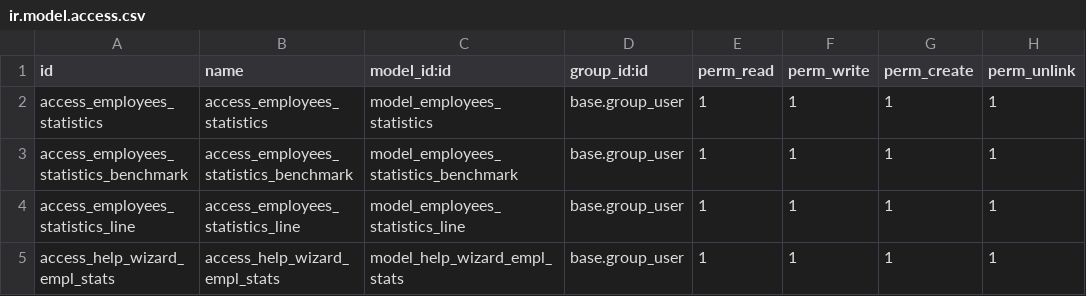
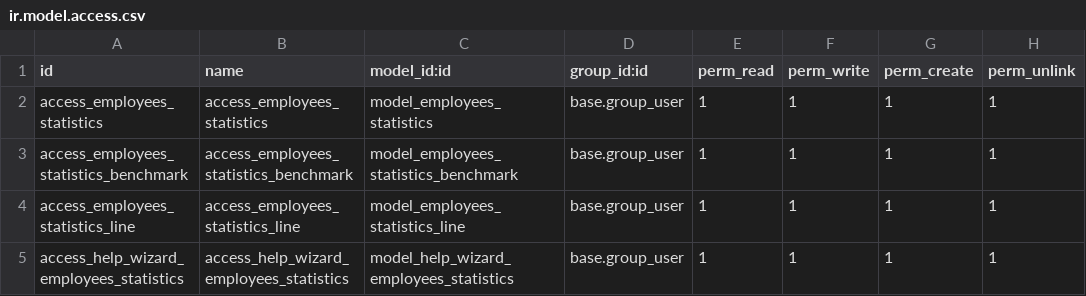
Before and after one commit to nickciava98/florence_custom, a CSV file: florence_employees_statistics/security/ir.model.access.csv, drawn as a sheet.

Commit message:
Fix wizard

```diff
--- a/florence_employees_statistics/security/ir.model.access.csv
+++ b/florence_employees_statistics/security/ir.model.access.csv
@@ -4,2 +4,2 @@ access_employees_statistics_benchmark,access_employees_statistics_benchmark,mode
 access_employees_statistics_line,access_employees_statistics_line,model_employees_statistics_line,base.group_user,1,1,1,1
-access_help_wizard_empl_stats,access_help_wizard_empl_stats,model_help_wizard_empl_stats,base.group_user,1,1,1,1
+access_help_wizard_employees_statistics,access_help_wizard_employees_statistics,model_help_wizard_employees_statistics,base.group_user,1,1,1,1
```
Also changed, not shown: florence_amazon_revenues/security/ir.model.access.csv, florence_amazon_statistics/security/ir.model.access.csv, 22 other files.
